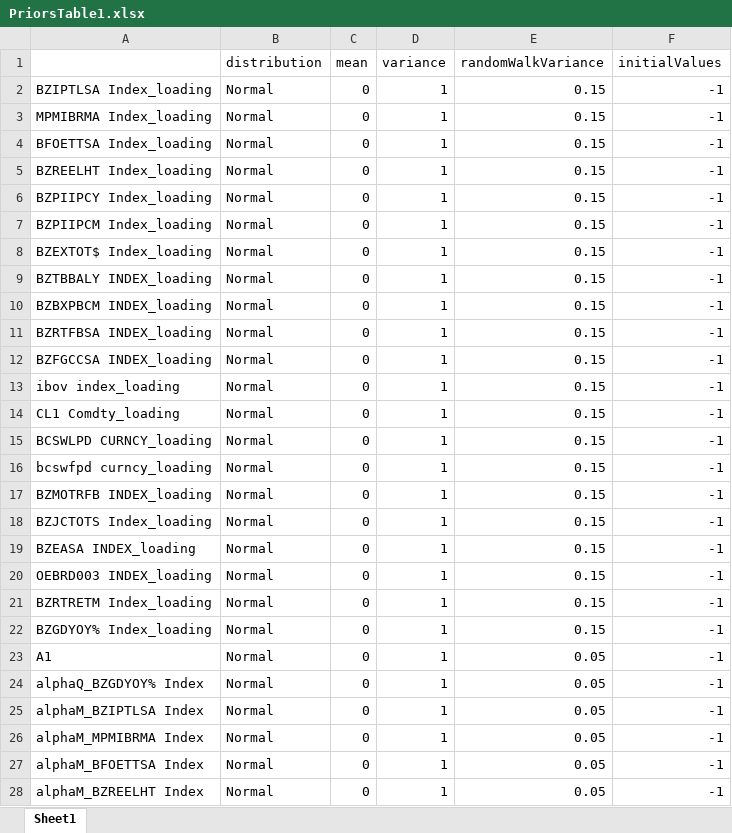
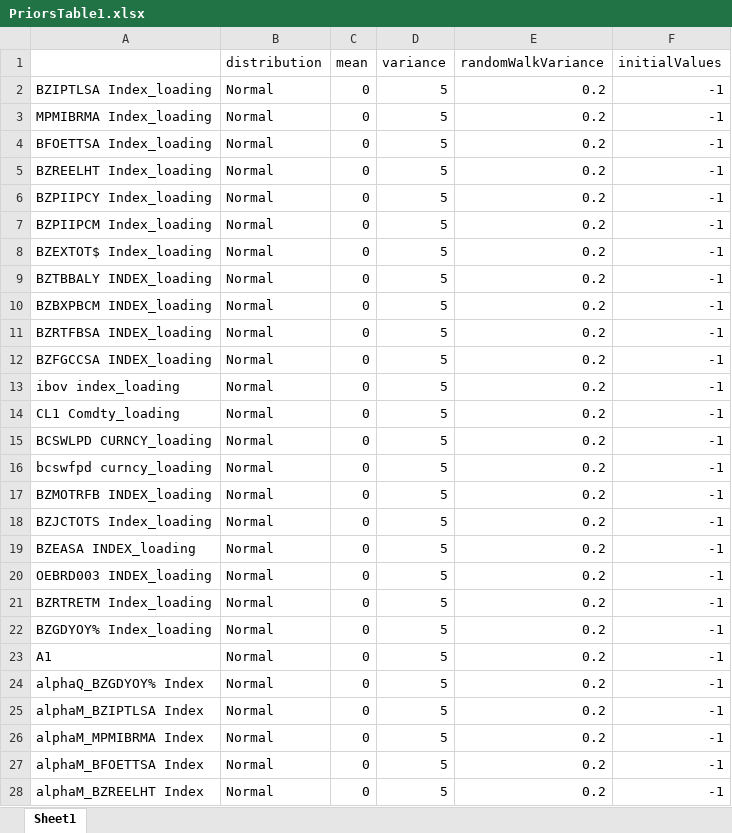
Before and after one commit to pedrobraz1990/Nowcasting, an Excel workbook: BayesianResults/PriorsTable1.xlsx, sheet Sheet1, drawn as a sheet; only a part is shown; values as stored, in another font and other column widths than the file's, no borders; the diff covers the shown part only; the diff names each change by its address in the sheet, - before the commit and + after, or states it on an @@ line.

```diff
--- a/BayesianResults/PriorsTable1.xlsx (sheet Sheet1)
+++ b/BayesianResults/PriorsTable1.xlsx (sheet Sheet1)
-D2:D28 (variance): 1
+D2:D28 (variance): 5
-E2:E22 (randomWalkVariance): 0.15
+E2:E22 (randomWalkVariance): 0.2
-E23:E28 (randomWalkVariance): 0.05
+E23:E28 (randomWalkVariance): 0.2
```
Also changed, not shown: 32 edited cells elsewhere in this sheet, BayesianResults/PriorsTable2.xlsx, BayesianResults/PriorsTable3.xlsx, 7 other files.
